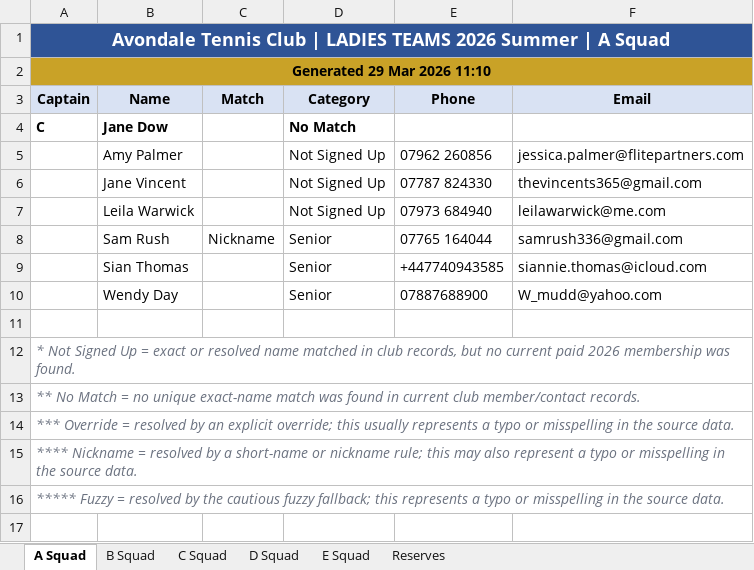
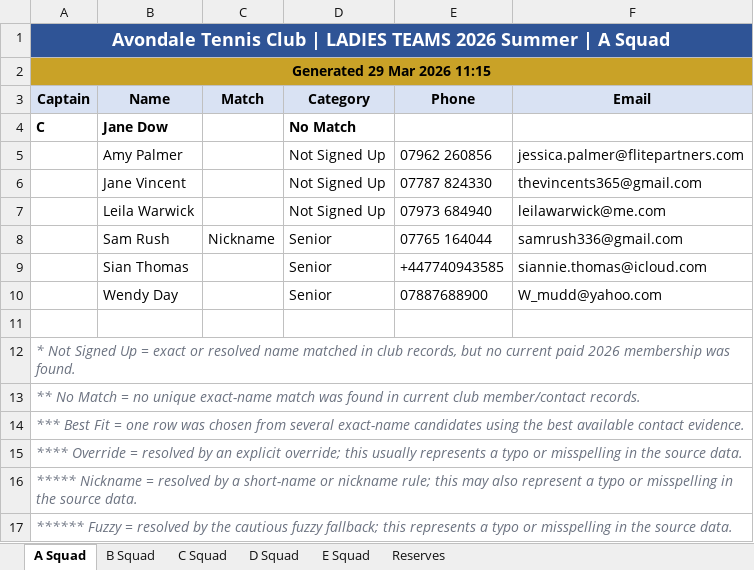
Before and after one commit to sshort/avondale-n8n, an Excel workbook: Teams/generated/LADIES TEAMS 2026 Summer - Contact Lists.xlsx, sheet A Squad, drawn as a sheet; values as stored, in another font and other column widths than the file's, no borders; the diff names each change by its address in the sheet, - before the commit and + after, or states it on an @@ line.

Commit message:
Add Best Fit match markers to Teams outputs

```diff
--- a/Teams/generated/LADIES TEAMS 2026 Summer - Contact Lists.xlsx (sheet A Squad)
+++ b/Teams/generated/LADIES TEAMS 2026 Summer - Contact Lists.xlsx (sheet A Squad)
-A2 (Captain): Generated 29 Mar 2026 11:10
+A2 (Captain): Generated 29 Mar 2026 11:15
-A14 (Captain): *** Override = resolved by an explicit override; this usually represents a typo or misspelling in the source data.
+A14 (Captain): *** Best Fit = one row was chosen from several exact-name candidates using the best available contact evidence.
-A15 (Captain): **** Nickname = resolved by a short-name or nickname rule; this may also represent a typo…
+A15 (Captain): **** Override = resolved by an explicit override; this usually represents a typo…
-A16 (Captain): ***** Fuzzy = resolved by the cautious fuzzy fallback; this represents a typo…
+A16 (Captain): ***** Nickname = resolved by a short-name or nickname rule; this may also represent a typo…
+row 17: ****** Fuzzy = resolved by the cautious fuzzy fallback; this represents a typo or misspelling in the source data.
```
Also changed, not shown: sheet B Squad, sheet Reserves, sheet C Squad, sheet D Squad, sheet E Squad, Teams/generated/MENS SQUADS 2026 Summer - Contact Lists.xlsx, Teams/generated/MIXED TEAMS 2026 SUMMER - Contact Lists.xlsx, 29 other files.
